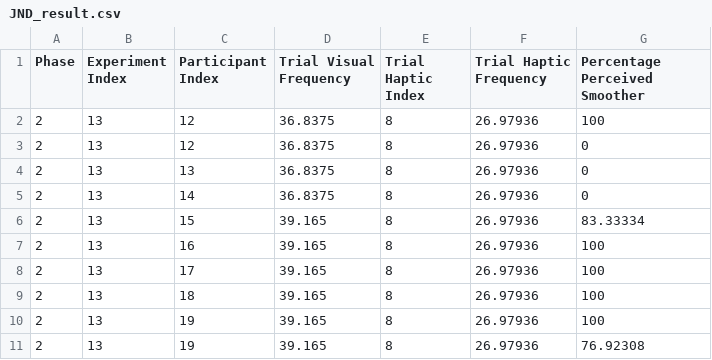
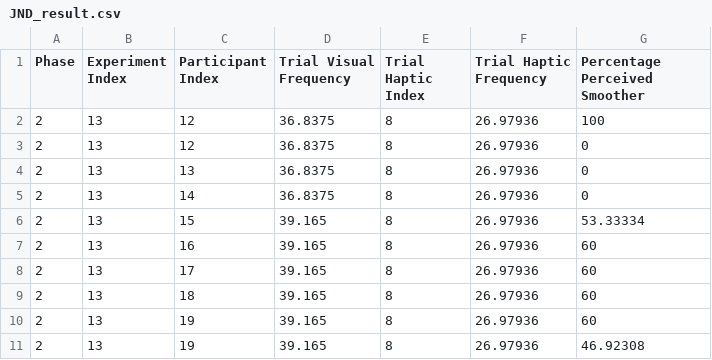
Before and after one commit to fab-za/masters, a CSV file: Assets/Data/JND/Pairings/2_13/JND_result.csv, drawn as a sheet.

```diff
--- a/Assets/Data/JND/Pairings/2_13/JND_result.csv
+++ b/Assets/Data/JND/Pairings/2_13/JND_result.csv
@@ -5,7 +5,7 @@ Phase, Experiment Index, Participant Index, Trial Visual Frequency, Trial Haptic
 2,13,14,36.8375,8,26.97936,0
-2,13,15,39.165,8,26.97936,83.33334
-2,13,16,39.165,8,26.97936,100
-2,13,17,39.165,8,26.97936,100
-2,13,18,39.165,8,26.97936,100
-2,13,19,39.165,8,26.97936,100
-2,13,19,39.165,8,26.97936,76.92308
+2,13,15,39.165,8,26.97936,53.33334
+2,13,16,39.165,8,26.97936,60
+2,13,17,39.165,8,26.97936,60
+2,13,18,39.165,8,26.97936,60
+2,13,19,39.165,8,26.97936,60
+2,13,19,39.165,8,26.97936,46.92308
```
Also changed, not shown: Assets/Data/JND/Pairings/2_12/JND_result.csv, Assets/Data/JND/Pairings/2_14/JND_result.csv, 3 other files.
